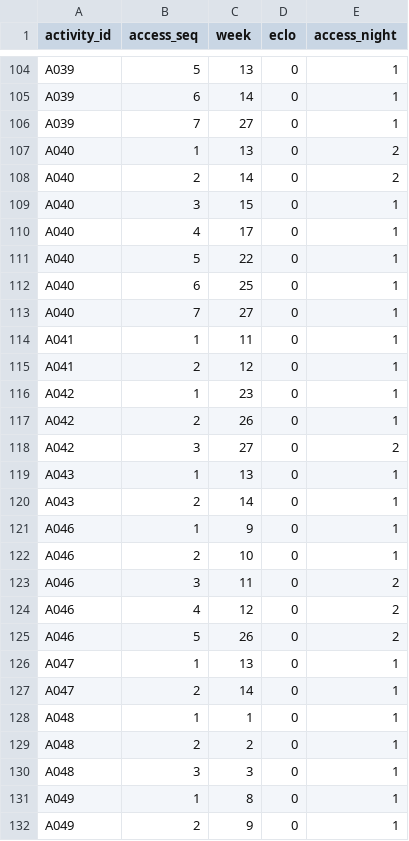
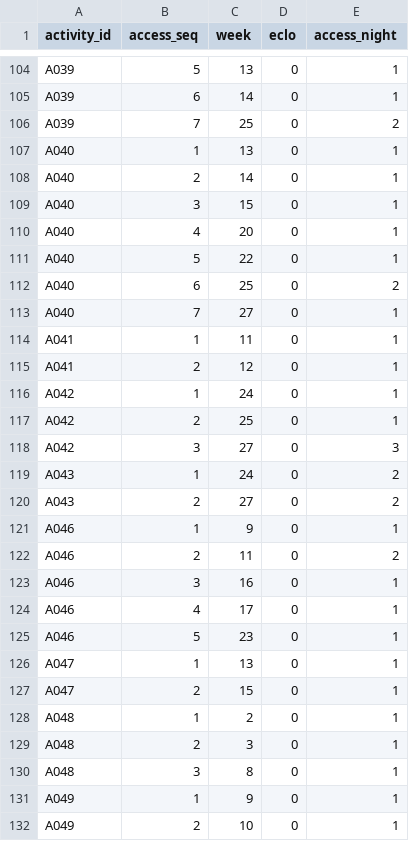
Before and after one commit to LinXiaoya0228/NebulaX-Top10, a CSV file: results/scenario_C/SCHEDULE_ACCESS.csv, drawn as a sheet; only a part is shown, gaps mark what is left out; the diff covers the shown part only.

```diff
--- a/results/scenario_C/SCHEDULE_ACCESS.csv
+++ b/results/scenario_C/SCHEDULE_ACCESS.csv
@@ -105,9 +105,9 @@ A039,5,13,0,1
 A039,6,14,0,1
-A039,7,27,0,1
-A040,1,13,0,2
-A040,2,14,0,2
+A039,7,25,0,2
+A040,1,13,0,1
+A040,2,14,0,1
 A040,3,15,0,1
-A040,4,17,0,1
+A040,4,20,0,1
 A040,5,22,0,1
-A040,6,25,0,1
+A040,6,25,0,2
 A040,7,27,0,1
@@ -115,18 +115,18 @@ A041,1,11,0,1
 A041,2,12,0,1
-A042,1,23,0,1
-A042,2,26,0,1
-A042,3,27,0,2
-A043,1,13,0,1
-A043,2,14,0,1
+A042,1,24,0,1
+A042,2,25,0,1
+A042,3,27,0,3
+A043,1,24,0,2
+A043,2,27,0,2
 A046,1,9,0,1
-A046,2,10,0,1
-A046,3,11,0,2
-A046,4,12,0,2
-A046,5,26,0,2
+A046,2,11,0,2
+A046,3,16,0,1
+A046,4,17,0,1
+A046,5,23,0,1
 A047,1,13,0,1
-A047,2,14,0,1
-A048,1,1,0,1
-A048,2,2,0,1
-A048,3,3,0,1
-A049,1,8,0,1
-A049,2,9,0,1
+A047,2,15,0,1
+A048,1,2,0,1
+A048,2,3,0,1
+A048,3,8,0,1
+A049,1,9,0,1
+A049,2,10,0,1
```
Also changed, not shown: 2 added rows, 3 removed rows and 119 edited cells elsewhere in this file, results/scenario_C/RESULTS.csv, results/scenario_C/SCHEDULE_OCCUPANCY.csv, 9 other files.
